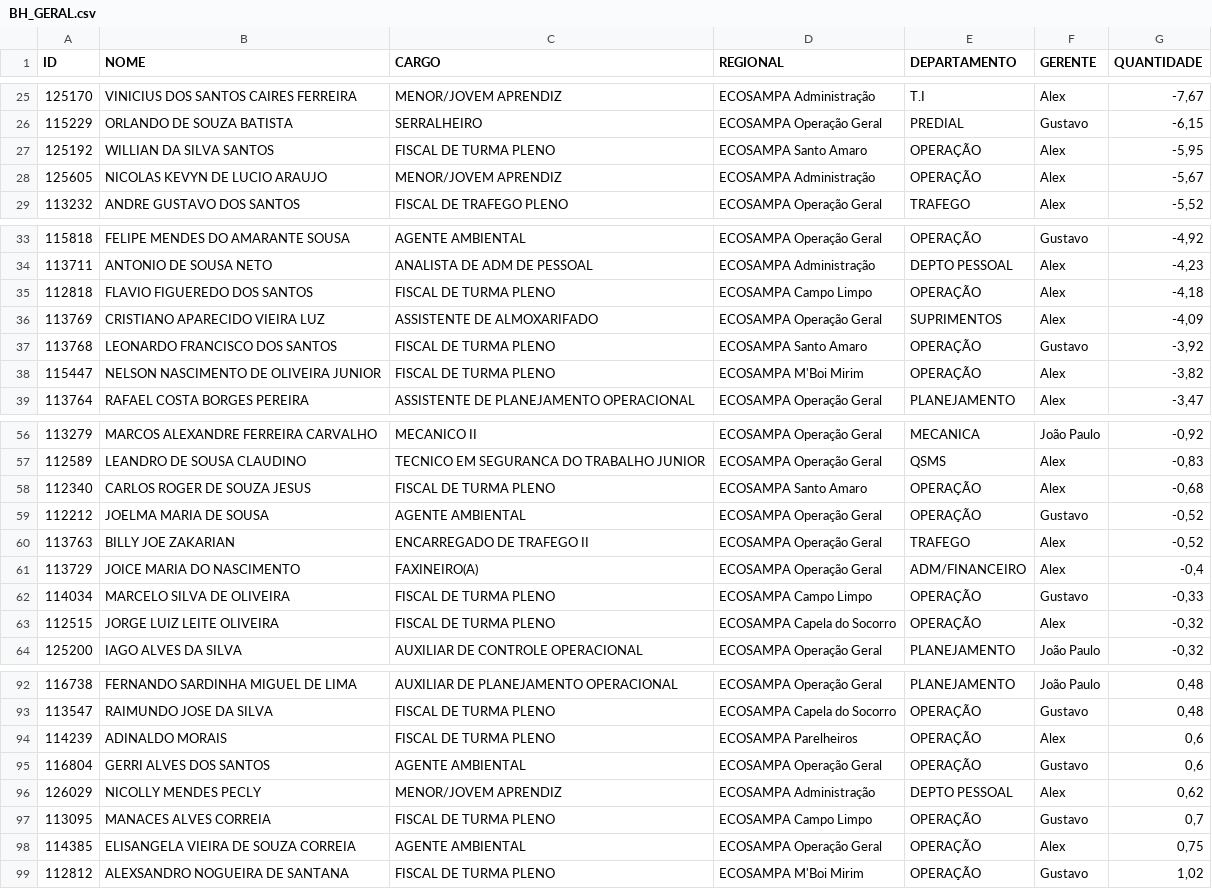
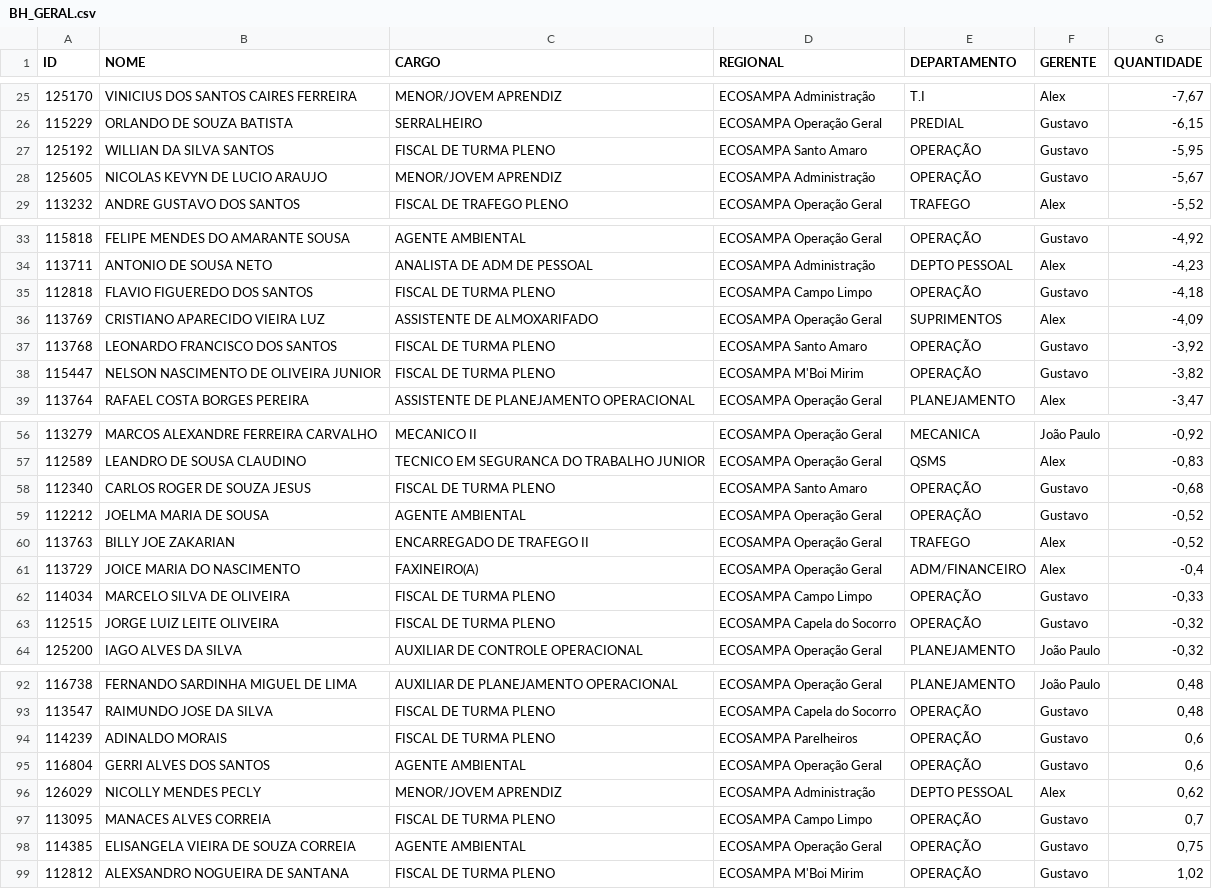
Before and after one commit to Guerreiro015/ALURA2023, a CSV file: SITE EVENTOS CSV/BH_GERAL.csv, drawn as a sheet; only a part is shown, gaps mark what is left out; the diff covers the shown part only.

```diff
--- a/SITE EVENTOS CSV/BH_GERAL.csv
+++ b/SITE EVENTOS CSV/BH_GERAL.csv
@@ -26,4 +26,4 @@
 115229;ORLANDO DE SOUZA BATISTA;SERRALHEIRO;ECOSAMPA Operação Geral;PREDIAL;Gustavo;-6,15
-125192;WILLIAN DA SILVA SANTOS;FISCAL DE TURMA PLENO;ECOSAMPA Santo Amaro;OPERAÇÃO;Alex;-5,95
-125605;NICOLAS KEVYN DE LUCIO ARAUJO;MENOR/JOVEM APRENDIZ;ECOSAMPA Administração;OPERAÇÃO;Alex;-5,67
+125192;WILLIAN DA SILVA SANTOS;FISCAL DE TURMA PLENO;ECOSAMPA Santo Amaro;OPERAÇÃO;Gustavo;-5,95
+125605;NICOLAS KEVYN DE LUCIO ARAUJO;MENOR/JOVEM APRENDIZ;ECOSAMPA Administração;OPERAÇÃO;Gustavo;-5,67
 113232;ANDRE GUSTAVO DOS SANTOS;FISCAL DE TRAFEGO PLENO;ECOSAMPA Operação Geral;TRAFEGO;Alex;-5,52
@@ -34,6 +34,6 @@
 113711;ANTONIO DE SOUSA NETO;ANALISTA DE ADM DE PESSOAL;ECOSAMPA Administração;DEPTO PESSOAL;Alex;-4,23
-112818;FLAVIO FIGUEREDO DOS SANTOS;FISCAL DE TURMA PLENO;ECOSAMPA Campo Limpo;OPERAÇÃO;Alex;-4,18
+112818;FLAVIO FIGUEREDO DOS SANTOS;FISCAL DE TURMA PLENO;ECOSAMPA Campo Limpo;OPERAÇÃO;Gustavo;-4,18
 113769;CRISTIANO APARECIDO VIEIRA LUZ;ASSISTENTE DE ALMOXARIFADO;ECOSAMPA Operação Geral;SUPRIMENTOS;Alex;-4,09
 113768;LEONARDO FRANCISCO DOS SANTOS;FISCAL DE TURMA PLENO;ECOSAMPA Santo Amaro;OPERAÇÃO;Gustavo;-3,92
-115447;NELSON NASCIMENTO DE OLIVEIRA JUNIOR;FISCAL DE TURMA PLENO;ECOSAMPA M'Boi Mirim;OPERAÇÃO;Alex;-3,82
+115447;NELSON NASCIMENTO DE OLIVEIRA JUNIOR;FISCAL DE TURMA PLENO;ECOSAMPA M'Boi Mirim;OPERAÇÃO;Gustavo;-3,82
 113764;RAFAEL COSTA BORGES PEREIRA;ASSISTENTE DE PLANEJAMENTO OPERACIONAL;ECOSAMPA Operação Geral;PLANEJAMENTO;Alex;-3,47
@@ -57,3 +57,3 @@
 112589;LEANDRO DE SOUSA CLAUDINO;TECNICO EM SEGURANCA DO TRABALHO JUNIOR;ECOSAMPA Operação Geral;QSMS;Alex;-0,83
-112340;CARLOS ROGER DE SOUZA JESUS;FISCAL DE TURMA PLENO;ECOSAMPA Santo Amaro;OPERAÇÃO;Alex;-0,68
+112340;CARLOS ROGER DE SOUZA JESUS;FISCAL DE TURMA PLENO;ECOSAMPA Santo Amaro;OPERAÇÃO;Gustavo;-0,68
 112212;JOELMA MARIA DE SOUSA;AGENTE AMBIENTAL;ECOSAMPA Operação Geral;OPERAÇÃO;Gustavo;-0,52
@@ -62,3 +62,3 @@
 114034;MARCELO SILVA DE OLIVEIRA;FISCAL DE TURMA PLENO;ECOSAMPA Campo Limpo;OPERAÇÃO;Gustavo;-0,33
-112515;JORGE LUIZ LEITE OLIVEIRA;FISCAL DE TURMA PLENO;ECOSAMPA Capela do Socorro;OPERAÇÃO;Alex;-0,32
+112515;JORGE LUIZ LEITE OLIVEIRA;FISCAL DE TURMA PLENO;ECOSAMPA Capela do Socorro;OPERAÇÃO;Gustavo;-0,32
 125200;IAGO ALVES DA SILVA;AUXILIAR DE CONTROLE OPERACIONAL;ECOSAMPA Operação Geral;PLANEJAMENTO;João Paulo;-0,32
@@ -93,3 +93,3 @@
 113547;RAIMUNDO JOSE DA SILVA;FISCAL DE TURMA PLENO;ECOSAMPA Capela do Socorro;OPERAÇÃO;Gustavo;0,48
-114239;ADINALDO MORAIS;FISCAL DE TURMA PLENO;ECOSAMPA Parelheiros;OPERAÇÃO;Alex;0,6
+114239;ADINALDO MORAIS;FISCAL DE TURMA PLENO;ECOSAMPA Parelheiros;OPERAÇÃO;Gustavo;0,6
 116804;GERRI ALVES DOS SANTOS;AGENTE AMBIENTAL;ECOSAMPA Operação Geral;OPERAÇÃO;Gustavo;0,6
@@ -97,3 +97,3 @@
 113095;MANACES ALVES CORREIA;FISCAL DE TURMA PLENO;ECOSAMPA Campo Limpo;OPERAÇÃO;Gustavo;0,7
-114385;ELISANGELA VIEIRA DE SOUZA CORREIA;AGENTE AMBIENTAL;ECOSAMPA Operação Geral;OPERAÇÃO;Alex;0,75
+114385;ELISANGELA VIEIRA DE SOUZA CORREIA;AGENTE AMBIENTAL;ECOSAMPA Operação Geral;OPERAÇÃO;Gustavo;0,75
 112812;ALEXSANDRO NOGUEIRA DE SANTANA;FISCAL DE TURMA PLENO;ECOSAMPA M'Boi Mirim;OPERAÇÃO;Gustavo;1,02
```
Also changed, not shown: 13 edited cells elsewhere in this file.
